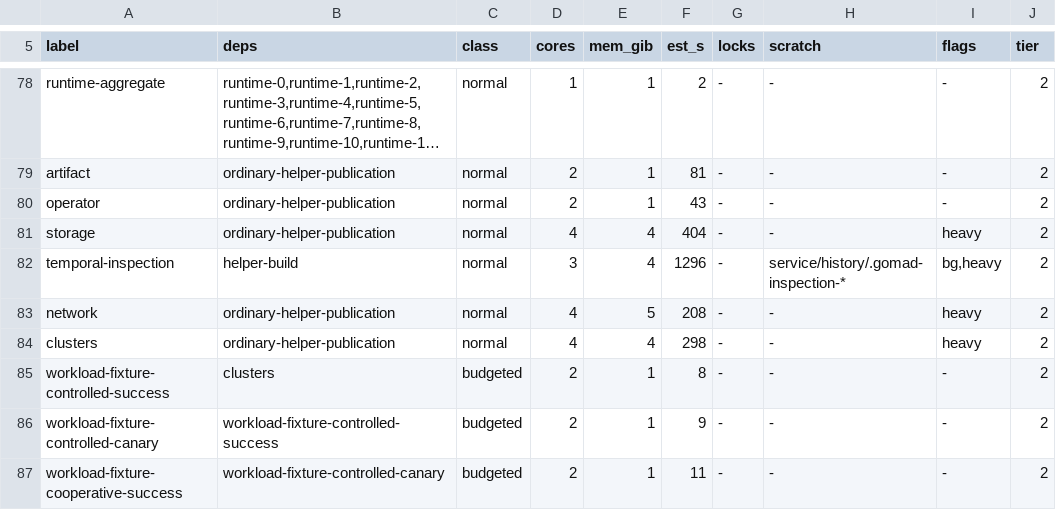
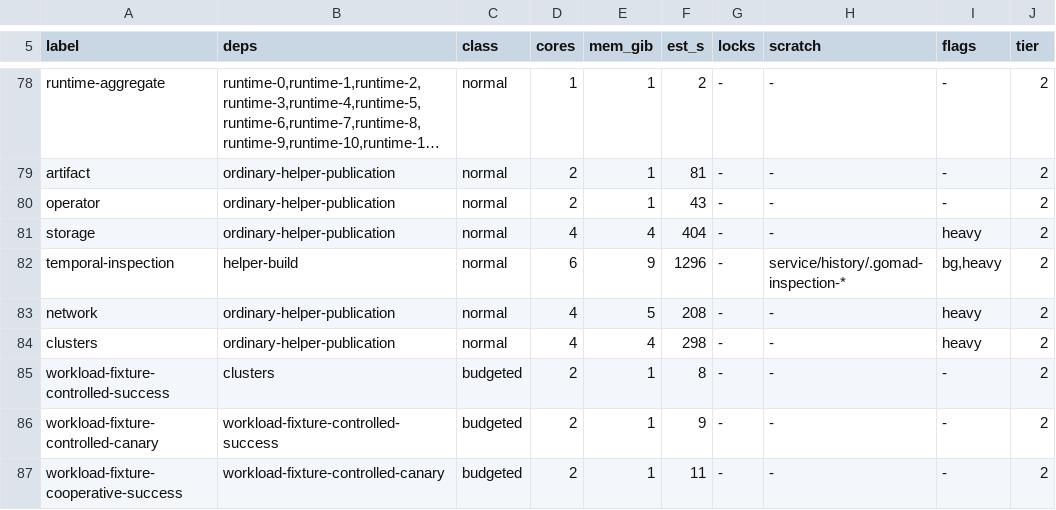
Before and after one commit to stephanos/temporal, a TSV file: .flow/artifacts/wasm-qualification-driver/parallel/dag.tsv, drawn as a sheet; only a part is shown, gaps mark what is left out; long unchanged cells end in ….

```diff
--- a/.flow/artifacts/wasm-qualification-driver/parallel/dag.tsv
+++ b/.flow/artifacts/wasm-qualification-driver/parallel/dag.tsv
@@ -81,3 +81,3 @@ operator	ordinary-helper-publication	normal	2	1	43	-	-	-	2
 storage	ordinary-helper-publication	normal	4	4	404	-	-	heavy	2
-temporal-inspection	helper-build	normal	3	4	1296	-	service/history/.gomad-inspection-*	bg,heavy	2
+temporal-inspection	helper-build	normal	6	9	1296	-	service/history/.gomad-inspection-*	bg,heavy	2
 network	ordinary-helper-publication	normal	4	5	208	-	-	heavy	2
```
Also changed, not shown: 2 other files.
